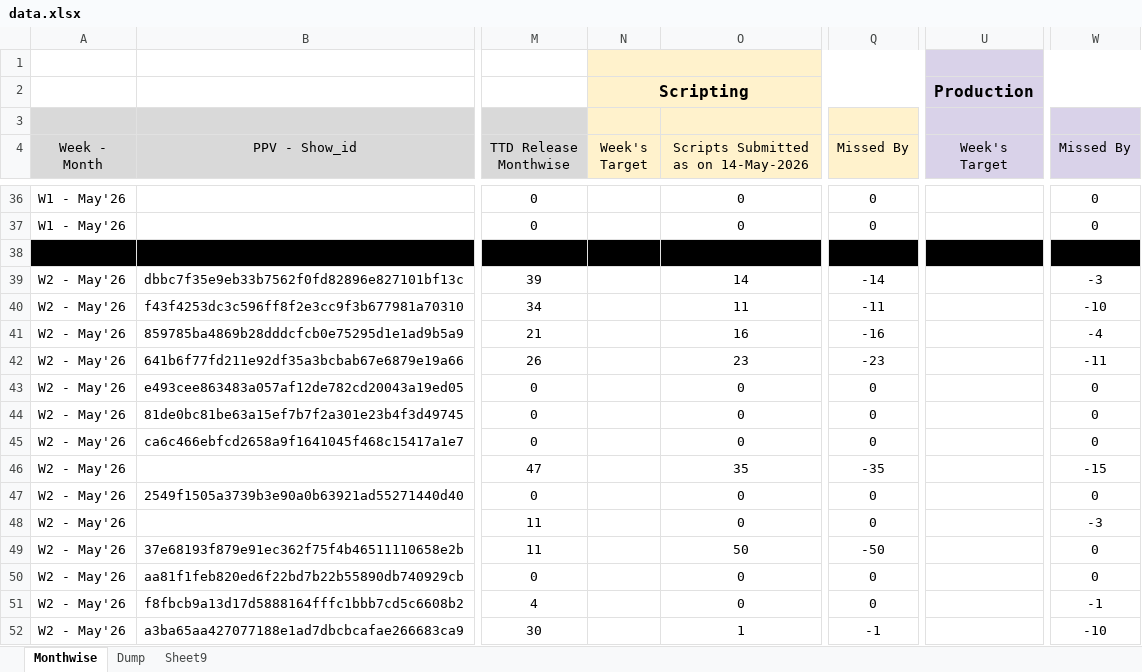
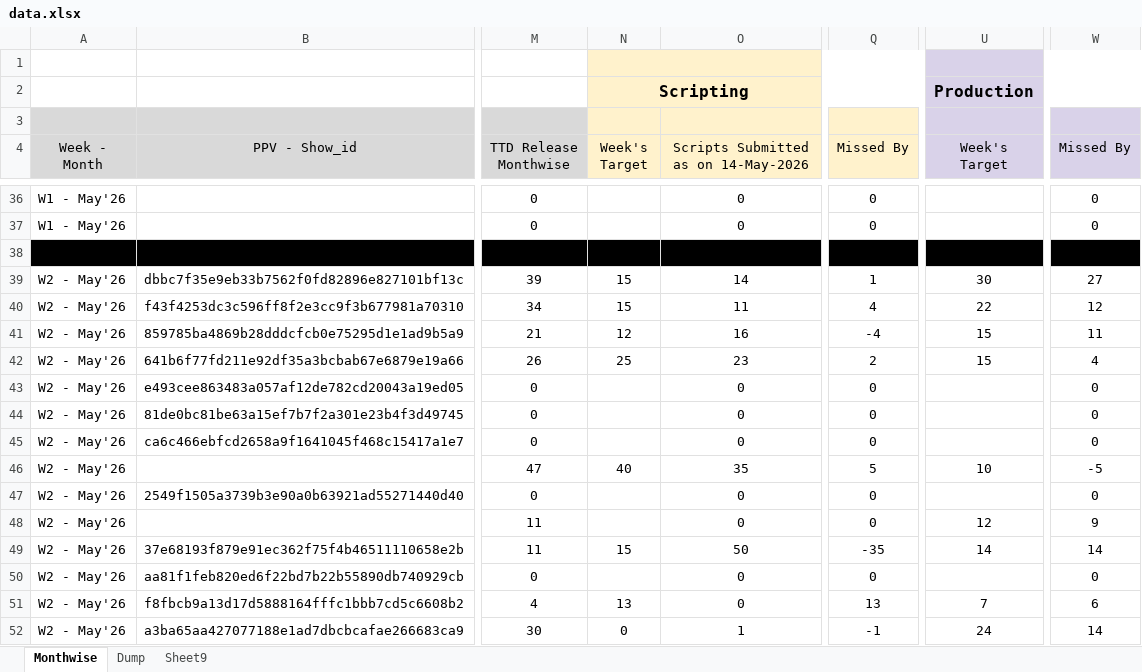
Before and after one commit to anant-pfm/ugc-tracker, an Excel workbook: data.xlsx, sheet Monthwise, drawn as a sheet; only a part is shown, gaps mark what is left out; values as stored, in another font and other column widths than the file's, no borders; charts and pictures and conditional formats not drawn; the diff covers the shown part only; the diff names each change by its address in the sheet, - before the commit and + after, or states it on an @@ line.

Commit message:
Add files via upload

```diff
--- a/data.xlsx (sheet Monthwise)
+++ b/data.xlsx (sheet Monthwise)
-N39:N40 (Week's Target): (empty)
+N39:N40 (Week's Target): 15
-Q39 (Missed By): -14
+Q39 (Missed By): 1
-U39 (Week's Target): (empty)
+U39 (Week's Target): 30
-W39 (Missed By): -3
+W39 (Missed By): 27
-Q40 (Missed By): -11
+Q40 (Missed By): 4
-U40 (Week's Target): (empty)
+U40 (Week's Target): 22
-W40 (Missed By): -10
+W40 (Missed By): 12
-N41 (Week's Target): (empty)
+N41 (Week's Target): 12
-Q41 (Missed By): -16
+Q41 (Missed By): -4
-U41:U42 (Week's Target): (empty)
+U41:U42 (Week's Target): 15
-W41 (Missed By): -4
+W41 (Missed By): 11
-N42 (Week's Target): (empty)
+N42 (Week's Target): 25
-Q42 (Missed By): -23
+Q42 (Missed By): 2
-W42 (Missed By): -11
+W42 (Missed By): 4
-N46 (Week's Target): (empty)
+N46 (Week's Target): 40
-Q46 (Missed By): -35
+Q46 (Missed By): 5
-U46 (Week's Target): (empty)
+U46 (Week's Target): 10
-W46 (Missed By): -15
+W46 (Missed By): -5
-U48 (Week's Target): (empty)
+U48 (Week's Target): 12
-W48 (Missed By): -3
+W48 (Missed By): 9
-N49 (Week's Target): (empty)
+N49 (Week's Target): 15
-Q49 (Missed By): -50
+Q49 (Missed By): -35
-U49 (Week's Target): (empty)
+U49 (Week's Target): 14
-W49 (Missed By): 0
+W49 (Missed By): 14
-N51 (Week's Target): (empty)
+N51 (Week's Target): 13
-Q51 (Missed By): 0
+Q51 (Missed By): 13
-U51 (Week's Target): (empty)
+U51 (Week's Target): 7
-W51 (Missed By): -1
+W51 (Missed By): 6
-N52 (Week's Target): (empty)
+N52 (Week's Target): 0
-U52 (Week's Target): (empty)
+U52 (Week's Target): 24
-W52 (Missed By): -10
+W52 (Missed By): 14
```
Also changed, not shown: 46 edited cells elsewhere in this sheet, formulas that keep their value.
